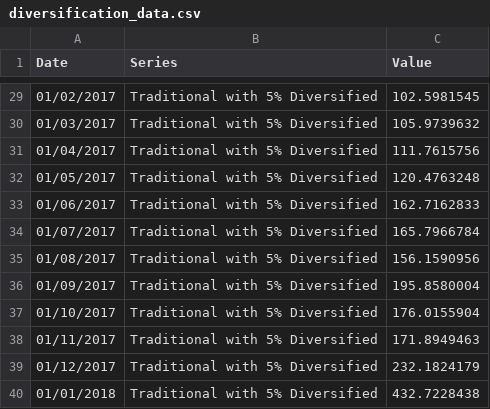
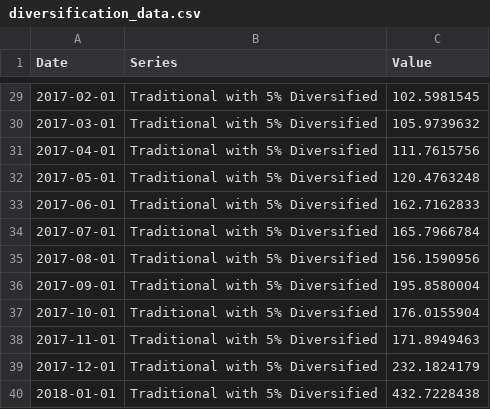
Before and after one commit to richardcb/website_graph, a CSV file: diversification_data.csv, drawn as a sheet; only a part is shown, gaps mark what is left out; the diff covers the shown part only.

Commit message:
tidy up date format and vl spec

```diff
--- a/diversification_data.csv
+++ b/diversification_data.csv
@@ -29,12 +29,12 @@
-01/02/2017,"Traditional with 5% Diversified",102.5981545
-01/03/2017,"Traditional with 5% Diversified",105.9739632
-01/04/2017,"Traditional with 5% Diversified",111.7615756
-01/05/2017,"Traditional with 5% Diversified",120.4763248
-01/06/2017,"Traditional with 5% Diversified",162.7162833
-01/07/2017,"Traditional with 5% Diversified",165.7966784
-01/08/2017,"Traditional with 5% Diversified",156.1590956
-01/09/2017,"Traditional with 5% Diversified",195.8580004
-01/10/2017,"Traditional with 5% Diversified",176.0155904
-01/11/2017,"Traditional with 5% Diversified",171.8949463
-01/12/2017,"Traditional with 5% Diversified",232.1824179
-01/01/2018,"Traditional with 5% Diversified",432.7228438
+2017-02-01,Traditional with 5% Diversified,102.5981545
+2017-03-01,Traditional with 5% Diversified,105.9739632
+2017-04-01,Traditional with 5% Diversified,111.7615756
+2017-05-01,Traditional with 5% Diversified,120.4763248
+2017-06-01,Traditional with 5% Diversified,162.7162833
+2017-07-01,Traditional with 5% Diversified,165.7966784
+2017-08-01,Traditional with 5% Diversified,156.1590956
+2017-09-01,Traditional with 5% Diversified,195.8580004
+2017-10-01,Traditional with 5% Diversified,176.0155904
+2017-11-01,Traditional with 5% Diversified,171.8949463
+2017-12-01,Traditional with 5% Diversified,232.1824179
+2018-01-01,Traditional with 5% Diversified,432.7228438
```
Also changed, not shown: 27 edited cells elsewhere in this file, 1 other file.
